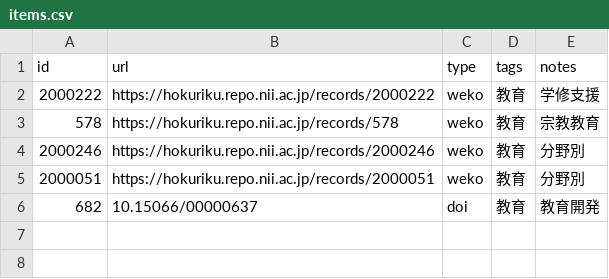
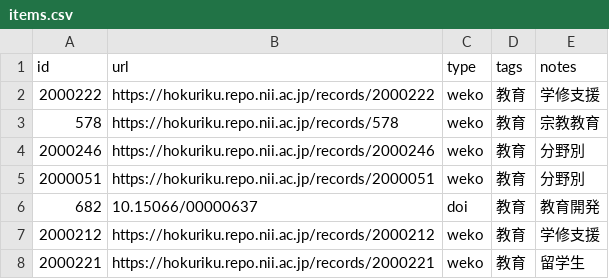
Before and after one commit to kimikazu/ks-academic-constellation, a CSV file: docs/virtual-issue/items.csv, drawn as a sheet; the diff names each change by its address in the sheet, - before the commit and + after, or states it on an @@ line.

Commit message:
Update items.csv

```diff
--- a/docs/virtual-issue/items.csv
+++ b/docs/virtual-issue/items.csv
+row 7: 2000212 | https://hokuriku.repo.nii.ac.jp/records/2000212 | weko | 教育 | 学修支援
+row 8: 2000221 | https://hokuriku.repo.nii.ac.jp/records/2000221 | weko | 教育 | 留学生
```
